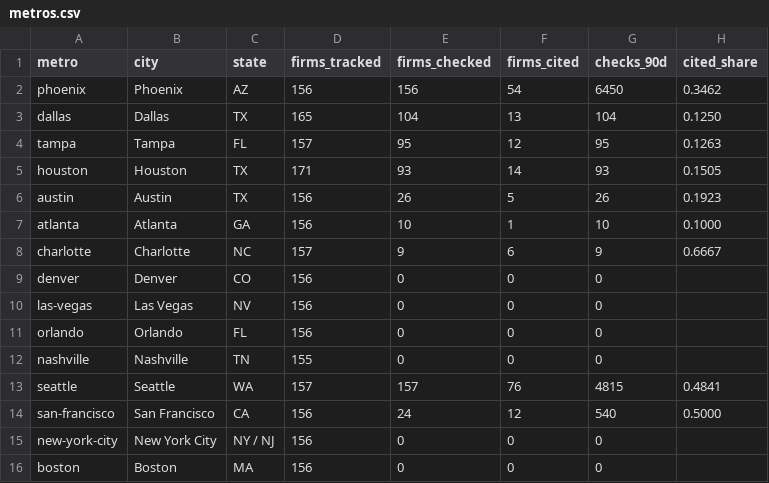
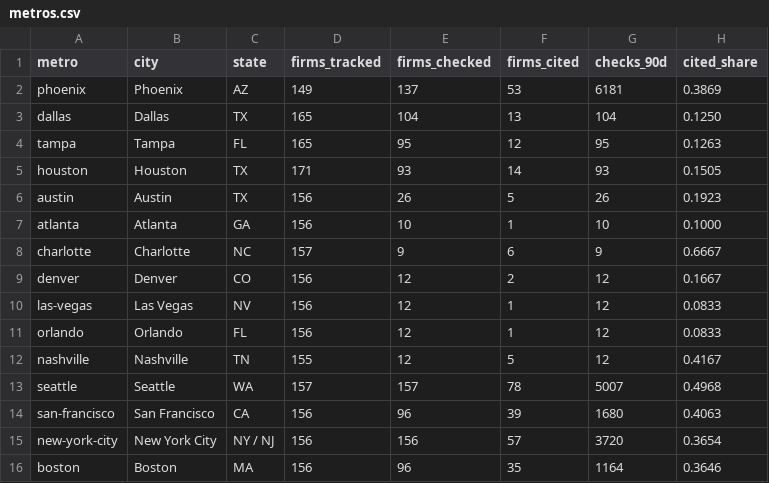
Before and after one commit to PressGEO/local-ai-visibility-benchmark, a CSV file: latest/metros.csv, drawn as a sheet; only a part is shown; the diff covers the shown part only.

Commit message:
Weekly benchmark update 2026-11-09

```diff
--- a/latest/metros.csv
+++ b/latest/metros.csv
@@ -1,5 +1,5 @@
 metro,city,state,firms_tracked,firms_checked,firms_cited,checks_90d,cited_share
-phoenix,Phoenix,AZ,156,156,54,6450,0.3462
+phoenix,Phoenix,AZ,149,137,53,6181,0.3869
 dallas,Dallas,TX,165,104,13,104,0.1250
-tampa,Tampa,FL,157,95,12,95,0.1263
+tampa,Tampa,FL,165,95,12,95,0.1263
 houston,Houston,TX,171,93,14,93,0.1505
@@ -8,9 +8,9 @@ atlanta,Atlanta,GA,156,10,1,10,0.1000
 charlotte,Charlotte,NC,157,9,6,9,0.6667
-denver,Denver,CO,156,0,0,0,
-las-vegas,Las Vegas,NV,156,0,0,0,
-orlando,Orlando,FL,156,0,0,0,
-nashville,Nashville,TN,155,0,0,0,
-seattle,Seattle,WA,157,157,76,4815,0.4841
-san-francisco,San Francisco,CA,156,24,12,540,0.5000
-new-york-city,New York City,NY / NJ,156,0,0,0,
-boston,Boston,MA,156,0,0,0,
+denver,Denver,CO,156,12,2,12,0.1667
+las-vegas,Las Vegas,NV,156,12,1,12,0.0833
+orlando,Orlando,FL,156,12,1,12,0.0833
+nashville,Nashville,TN,155,12,5,12,0.4167
+seattle,Seattle,WA,157,157,78,5007,0.4968
+san-francisco,San Francisco,CA,156,96,39,1680,0.4063
+new-york-city,New York City,NY / NJ,156,156,57,3720,0.3654
+boston,Boston,MA,156,96,35,1164,0.3646
```
Also changed, not shown: 3 added rows and 20 edited cells elsewhere in this file.
